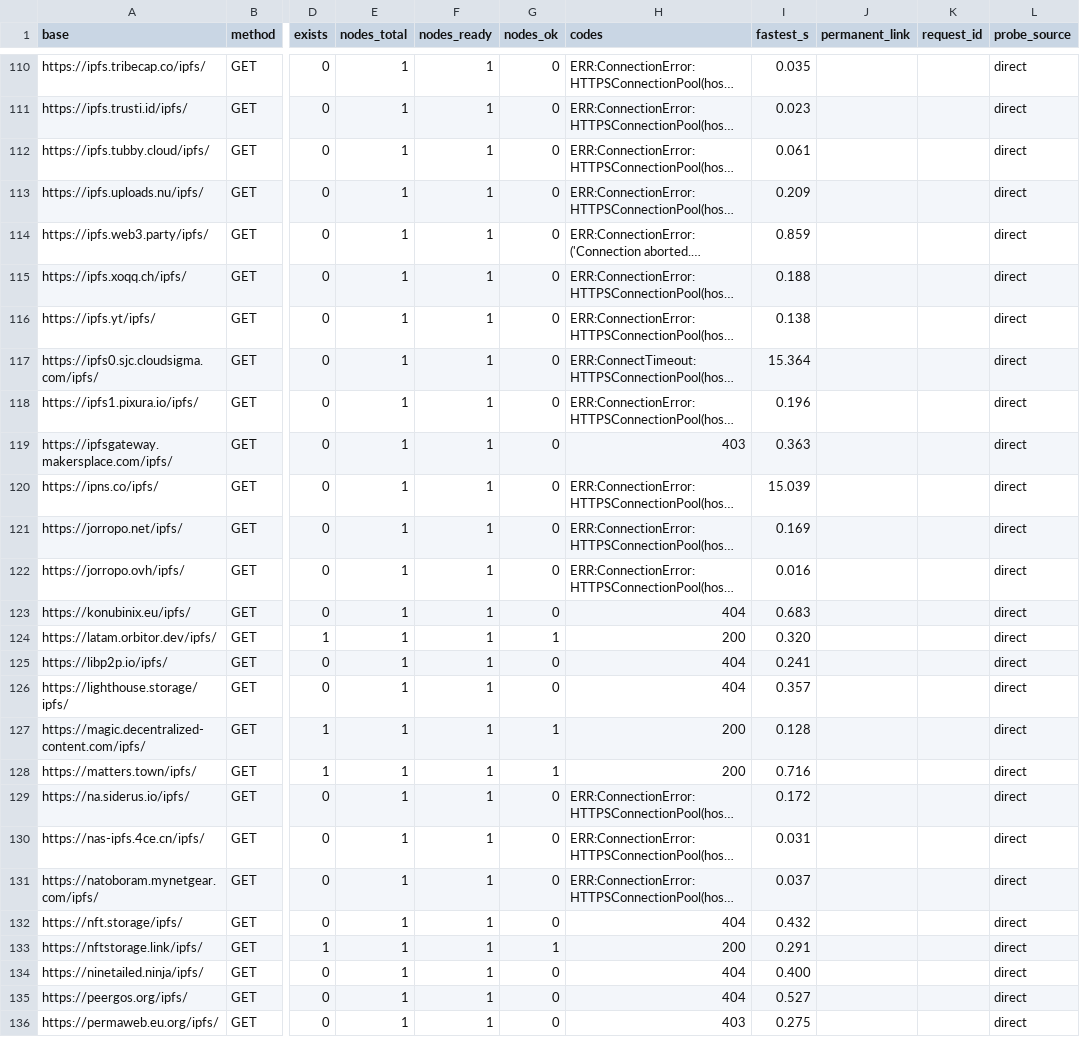
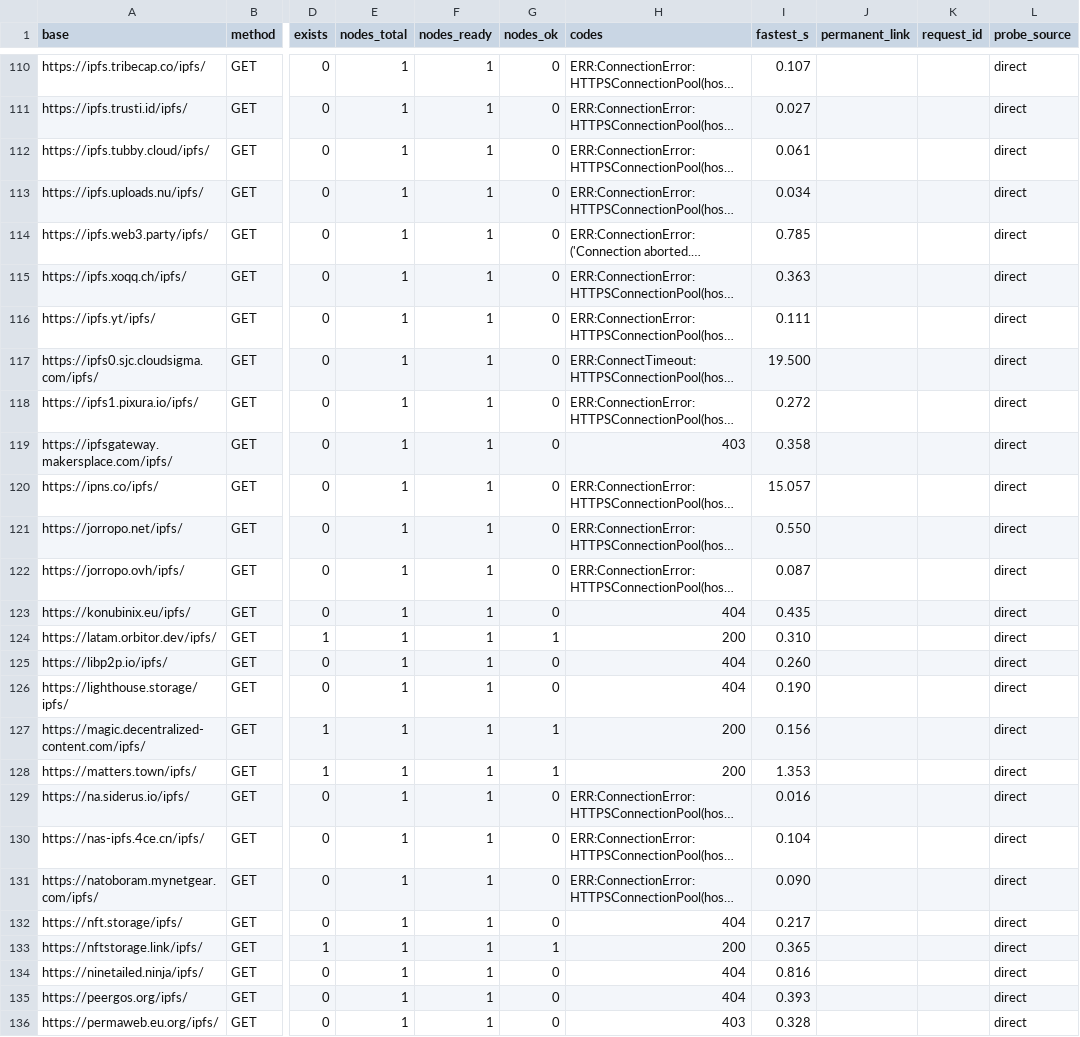
Before and after one commit to OriginSXC/upload2ipfs, a CSV file: reports/results_checkhost.csv, drawn as a sheet; only a part is shown, gaps mark what is left out; long unchanged cells end in …; the diff covers the shown part only; the diff names each change by its address in the sheet, - before the commit and + after, or states it on an @@ line.

```diff
--- a/reports/results_checkhost.csv
+++ b/reports/results_checkhost.csv
-I110 (fastest_s): 0.035
+I110 (fastest_s): 0.107
-I111 (fastest_s): 0.023
+I111 (fastest_s): 0.027
-I113 (fastest_s): 0.209
+I113 (fastest_s): 0.034
-I114 (fastest_s): 0.859
+I114 (fastest_s): 0.785
-I115 (fastest_s): 0.188
+I115 (fastest_s): 0.363
-I116 (fastest_s): 0.138
+I116 (fastest_s): 0.111
-I117 (fastest_s): 15.364
+I117 (fastest_s): 19.500
-I118 (fastest_s): 0.196
+I118 (fastest_s): 0.272
-I119 (fastest_s): 0.363
+I119 (fastest_s): 0.358
-I120 (fastest_s): 15.039
+I120 (fastest_s): 15.057
-I121 (fastest_s): 0.169
+I121 (fastest_s): 0.550
-I122 (fastest_s): 0.016
+I122 (fastest_s): 0.087
-I123 (fastest_s): 0.683
+I123 (fastest_s): 0.435
-I124 (fastest_s): 0.320
+I124 (fastest_s): 0.310
-I125 (fastest_s): 0.241
+I125 (fastest_s): 0.260
-I126 (fastest_s): 0.357
+I126 (fastest_s): 0.190
-I127 (fastest_s): 0.128
+I127 (fastest_s): 0.156
-I128 (fastest_s): 0.716
+I128 (fastest_s): 1.353
-I129 (fastest_s): 0.172
+I129 (fastest_s): 0.016
-I130 (fastest_s): 0.031
+I130 (fastest_s): 0.104
-I131 (fastest_s): 0.037
+I131 (fastest_s): 0.090
-I132 (fastest_s): 0.432
+I132 (fastest_s): 0.217
-I133 (fastest_s): 0.291
+I133 (fastest_s): 0.365
-I134 (fastest_s): 0.400
+I134 (fastest_s): 0.816
-I135 (fastest_s): 0.527
+I135 (fastest_s): 0.393
-I136 (fastest_s): 0.275
+I136 (fastest_s): 0.328
```
Also changed, not shown: 131 edited cells elsewhere in this file, reports/latest_ipfs_gateways.csv, 3 other files.
